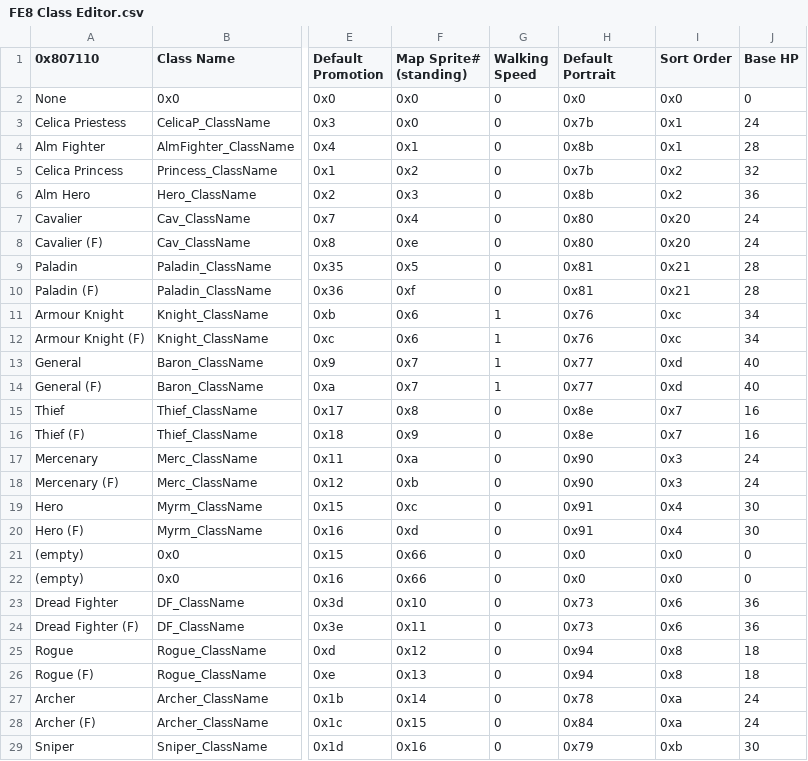
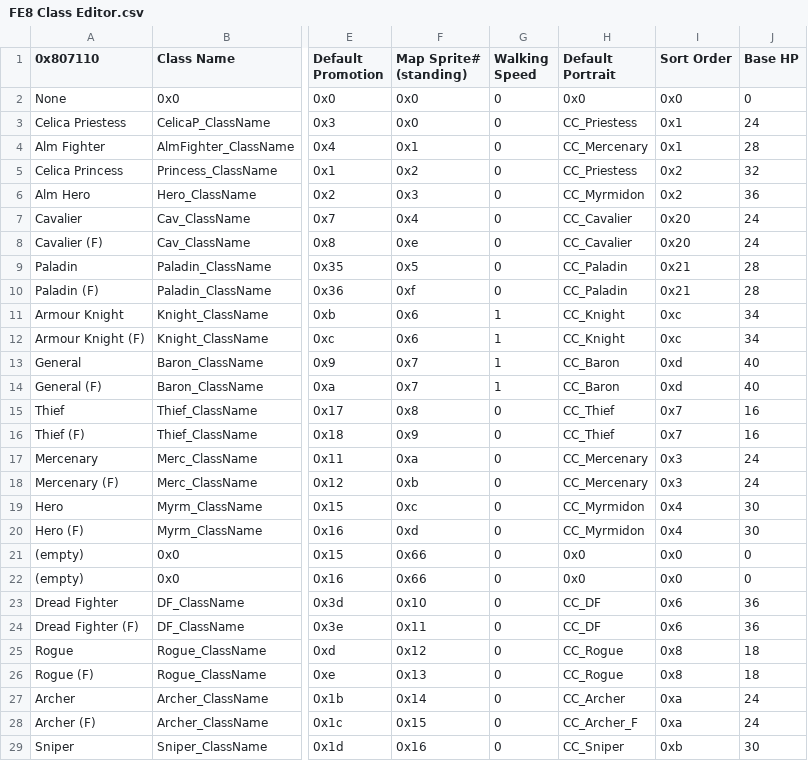
Before and after one commit to HyperGammaSpaces/SacredEchoes, a CSV file: Tables/Class & Character editors/FE8 Class Editor.csv, drawn as a sheet; only a part is shown, gaps mark what is left out; the diff covers the shown part only; the diff names each change by its address in the sheet, - before the commit and + after, or states it on an @@ line.

```diff
--- a/Tables/Class & Character editors/FE8 Class Editor.csv
+++ b/Tables/Class & Character editors/FE8 Class Editor.csv
-H3 (Default Portrait): 0x7b
+H3 (Default Portrait): CC_Priestess
-H4 (Default Portrait): 0x8b
+H4 (Default Portrait): CC_Mercenary
-H5 (Default Portrait): 0x7b
+H5 (Default Portrait): CC_Priestess
-H6 (Default Portrait): 0x8b
+H6 (Default Portrait): CC_Myrmidon
-H7:H8 (Default Portrait): 0x80
+H7:H8 (Default Portrait): CC_Cavalier
-H9:H10 (Default Portrait): 0x81
+H9:H10 (Default Portrait): CC_Paladin
-H11:H12 (Default Portrait): 0x76
+H11:H12 (Default Portrait): CC_Knight
-H13:H14 (Default Portrait): 0x77
+H13:H14 (Default Portrait): CC_Baron
-H15:H16 (Default Portrait): 0x8e
+H15:H16 (Default Portrait): CC_Thief
-H17:H18 (Default Portrait): 0x90
+H17:H18 (Default Portrait): CC_Mercenary
-H19:H20 (Default Portrait): 0x91
+H19:H20 (Default Portrait): CC_Myrmidon
-H23:H24 (Default Portrait): 0x73
+H23:H24 (Default Portrait): CC_DF
-H25:H26 (Default Portrait): 0x94
+H25:H26 (Default Portrait): CC_Rogue
-H27 (Default Portrait): 0x78
+H27 (Default Portrait): CC_Archer
-H28 (Default Portrait): 0x84
+H28 (Default Portrait): CC_Archer_F
-H29 (Default Portrait): 0x79
+H29 (Default Portrait): CC_Sniper
```
Also changed, not shown: 75 edited cells elsewhere in this file, 25 other files.
